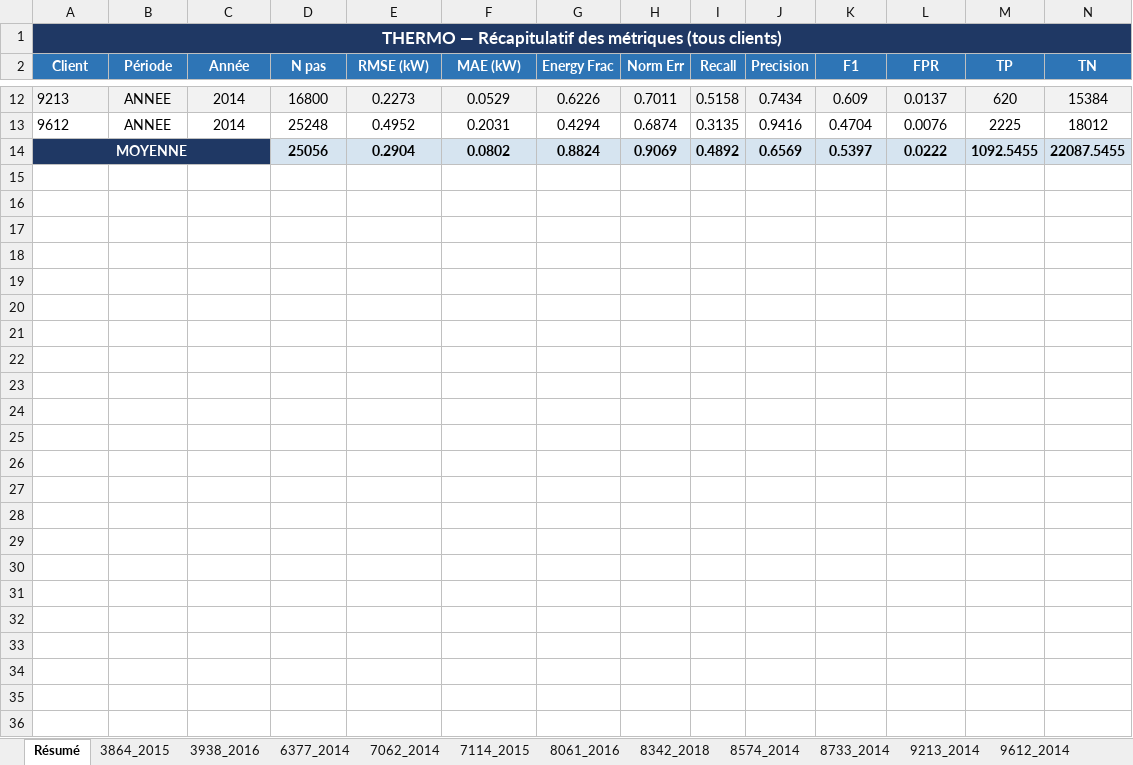
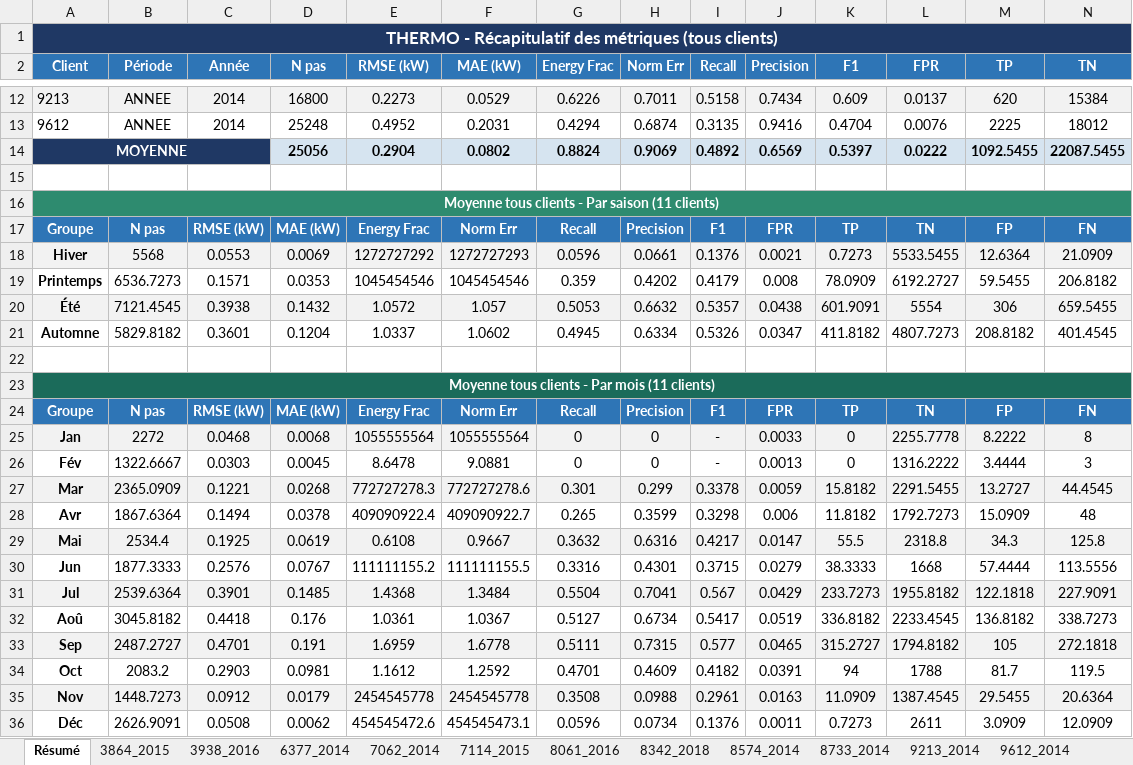
Before and after one commit to yanismedouni/PI4-THERMO, an Excel workbook: output/metriques_desagregation.xlsx, sheet Résumé, drawn as a sheet; only a part is shown, gaps mark what is left out; values as stored, in another font and other column widths than the file's, no borders; rows hold the shown columns only; the diff names each change by its address in the sheet, - before the commit and + after, or states it on an @@ line.

```diff
--- a/output/metriques_desagregation.xlsx (sheet Résumé)
+++ b/output/metriques_desagregation.xlsx (sheet Résumé)
-A1 (Client): THERMO — Récapitulatif des…
+A1 (Client): THERMO - Récapitulatif des…
+row 15: (empty)
+row 16: Moyenne tous clients - Par saison (11 clients)
+row 17: Groupe | N pas | RMSE (kW) | MAE (kW) | Energy Frac | Norm Err | Recall | Precision | F1 | FPR | TP | TN | FP | FN
+row 18: Hiver | 5568 | 0.0553 | 0.0069 | 1272727292 | 1272727293 | 0.0596 | 0.0661 | 0.1376 | 0.0021 | 0.7273 | 5533.5455 | 12.6364 | 21.0909
+row 19: Printemps | 6536.7273 | 0.1571 | 0.0353 | 1045454546 | 1045454546 | 0.359 | 0.4202 | 0.4179 | 0.008 | 78.0909 | 6192.2727 | 59.5455 | 206.8182
+row 20: Été | 7121.4545 | 0.3938 | 0.1432 | 1.0572 | 1.057 | 0.5053 | 0.6632 | 0.5357 | 0.0438 | 601.9091 | 5554 | 306 | 659.5455
+row 21: Automne | 5829.8182 | 0.3601 | 0.1204 | 1.0337 | 1.0602 | 0.4945 | 0.6334 | 0.5326 | 0.0347 | 411.8182 | 4807.7273 | 208.8182 | 401.4545
+row 22: (empty)
+row 23: Moyenne tous clients - Par mois (11 clients)
+row 24: Groupe | N pas | RMSE (kW) | MAE (kW) | Energy Frac | Norm Err | Recall | Precision | F1 | FPR | TP | TN | FP | FN
+row 25: Jan | 2272 | 0.0468 | 0.0068 | 1055555564 | 1055555564 | 0 | 0 | - | 0.0033 | 0 | 2255.7778 | 8.2222 | 8
+row 26: Fév | 1322.6667 | 0.0303 | 0.0045 | 8.6478 | 9.0881 | 0 | 0 | - | 0.0013 | 0 | 1316.2222 | 3.4444 | 3
+row 27: Mar | 2365.0909 | 0.1221 | 0.0268 | 772727278.3 | 772727278.6 | 0.301 | 0.299 | 0.3378 | 0.0059 | 15.8182 | 2291.5455 | 13.2727 | 44.4545
+row 28: Avr | 1867.6364 | 0.1494 | 0.0378 | 409090922.4 | 409090922.7 | 0.265 | 0.3599 | 0.3298 | 0.006 | 11.8182 | 1792.7273 | 15.0909 | 48
+row 29: Mai | 2534.4 | 0.1925 | 0.0619 | 0.6108 | 0.9667 | 0.3632 | 0.6316 | 0.4217 | 0.0147 | 55.5 | 2318.8 | 34.3 | 125.8
+row 30: Jun | 1877.3333 | 0.2576 | 0.0767 | 111111155.2 | 111111155.5 | 0.3316 | 0.4301 | 0.3715 | 0.0279 | 38.3333 | 1668 | 57.4444 | 113.5556
+row 31: Jul | 2539.6364 | 0.3901 | 0.1485 | 1.4368 | 1.3484 | 0.5504 | 0.7041 | 0.567 | 0.0429 | 233.7273 | 1955.8182 | 122.1818 | 227.9091
+row 32: Aoû | 3045.8182 | 0.4418 | 0.176 | 1.0361 | 1.0367 | 0.5127 | 0.6734 | 0.5417 | 0.0519 | 336.8182 | 2233.4545 | 136.8182 | 338.7273
+row 33: Sep | 2487.2727 | 0.4701 | 0.191 | 1.6959 | 1.6778 | 0.5111 | 0.7315 | 0.577 | 0.0465 | 315.2727 | 1794.8182 | 105 | 272.1818
+row 34: Oct | 2083.2 | 0.2903 | 0.0981 | 1.1612 | 1.2592 | 0.4701 | 0.4609 | 0.4182 | 0.0391 | 94 | 1788 | 81.7 | 119.5
+row 35: Nov | 1448.7273 | 0.0912 | 0.0179 | 2454545778 | 2454545778 | 0.3508 | 0.0988 | 0.2961 | 0.0163 | 11.0909 | 1387.4545 | 29.5455 | 20.6364
+row 36: Déc | 2626.9091 | 0.0508 | 0.0062 | 454545472.6 | 454545473.1 | 0.0596 | 0.0734 | 0.1376 | 0.0011 | 0.7273 | 2611 | 3.0909 | 12.0909
```
Also changed, not shown: sheet 3938_2016, sheet 8061_2016, sheet 8342_2018, sheet 9213_2014, sheet 6377_2014, sheet 3864_2015, 5 more sheets, 1 other file.
